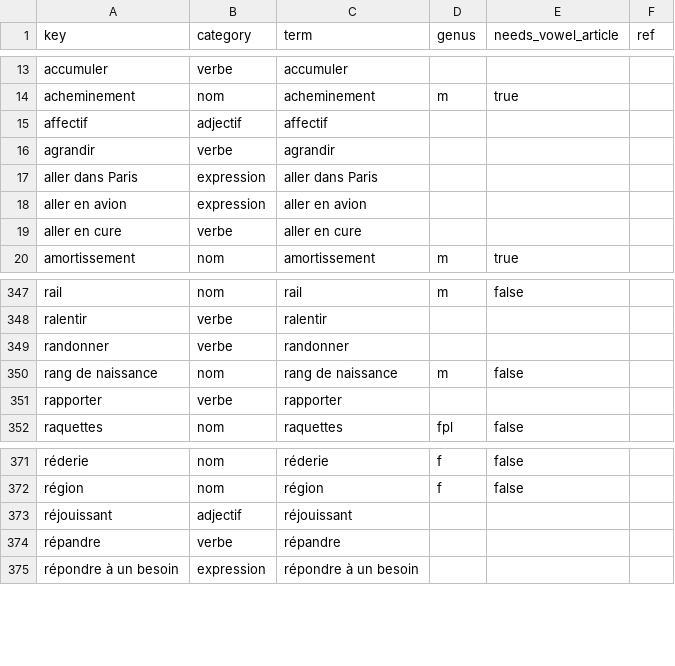
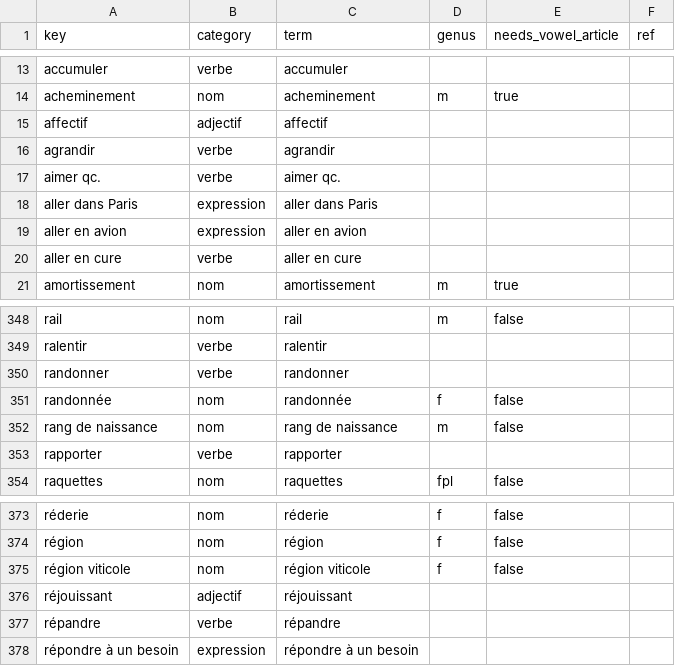
Before and after one commit to joscco/French, a CSV file: data/generated/terms-fr.csv, drawn as a sheet; only a part is shown, gaps mark what is left out; the diff names each change by its address in the sheet, - before the commit and + after, or states it on an @@ line.

Commit message:
Deploying to gh-pages from @ joscco/French@8208b21c06e3e021d02fef409e3d42dea4558e7e 🚀

```diff
--- a/data/generated/terms-fr.csv
+++ b/data/generated/terms-fr.csv
+row 17: aimer qc. | verbe | aimer qc.
+row 351: randonnée | nom | randonnée | f | false
+row 375: région viticole | nom | région viticole | f | false
```
